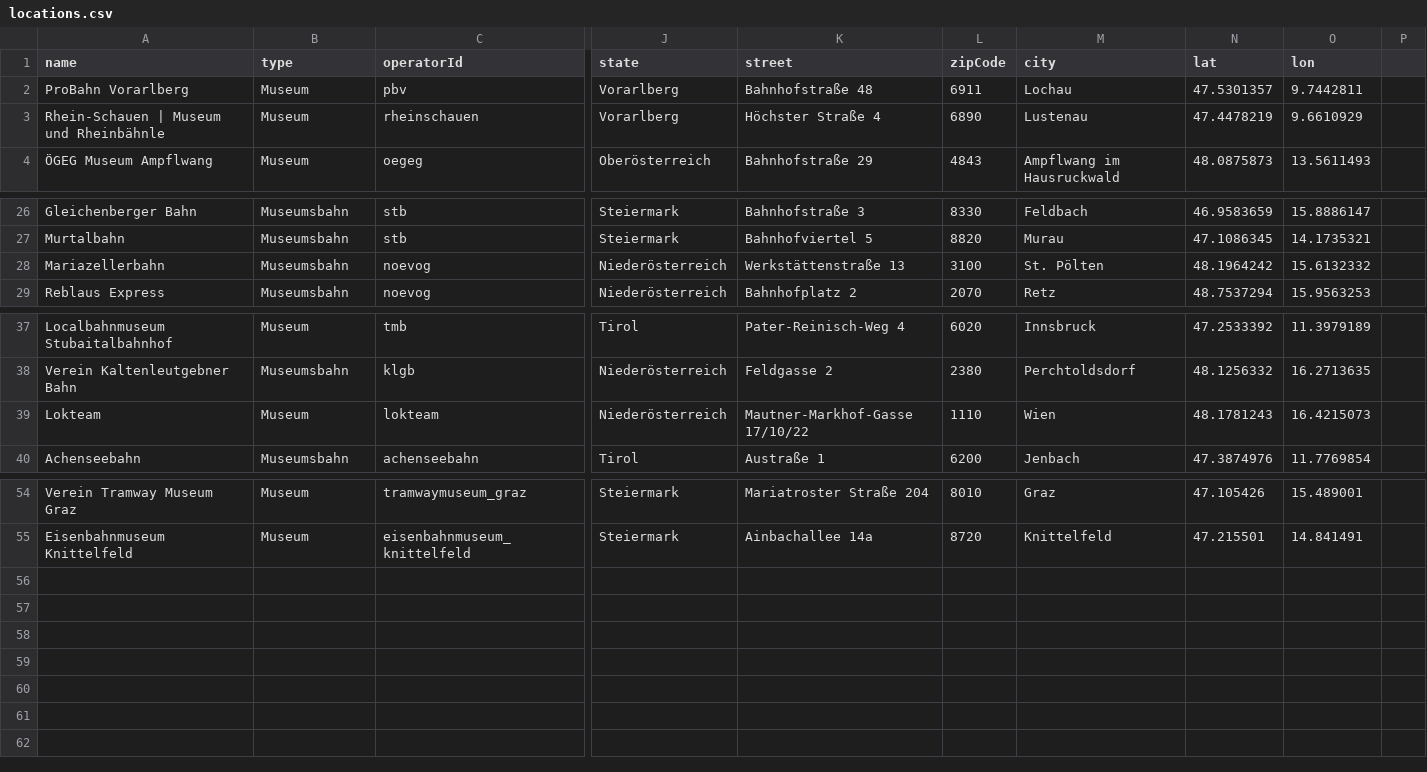
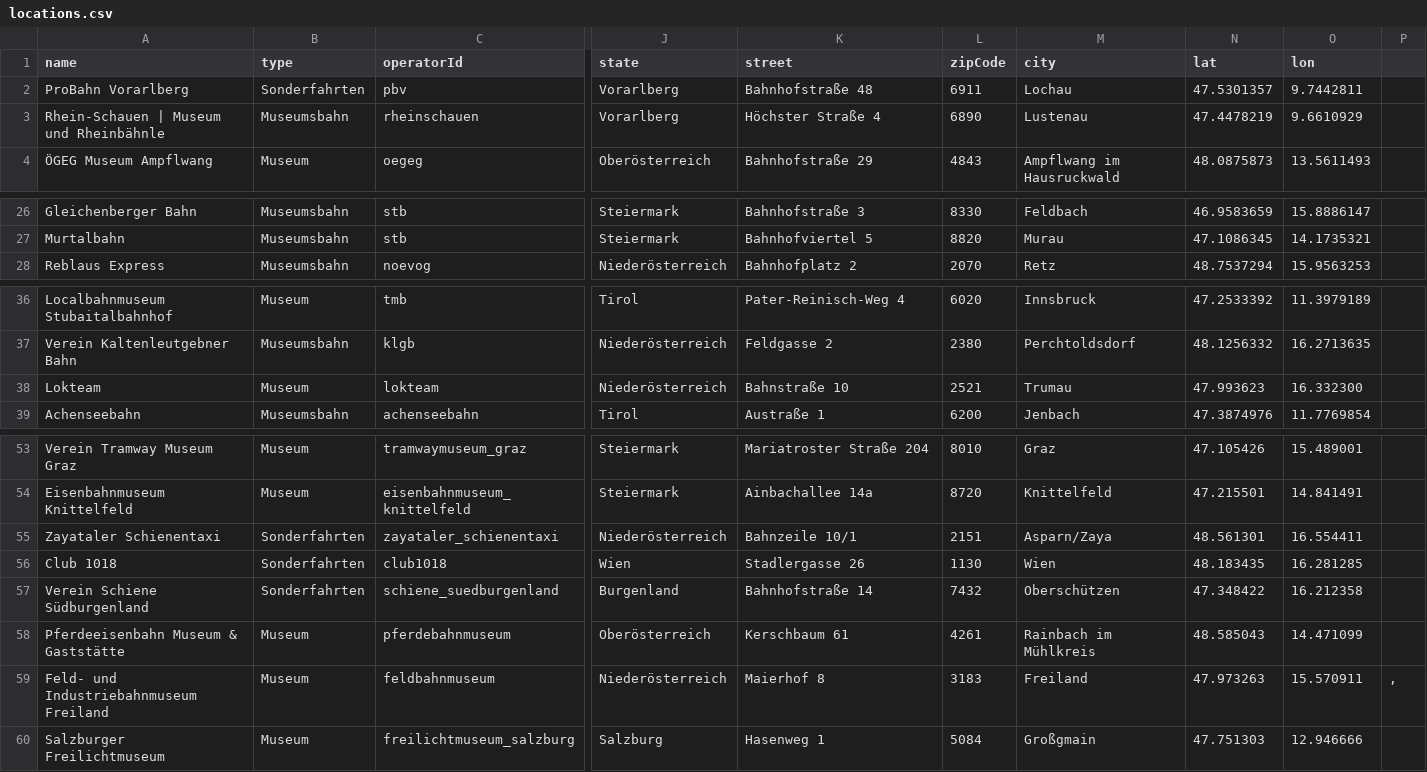
Before and after one commit to museumsbahn-it-community/museumsbahn-events, a CSV file: museum-railway-backend/src/main/resources/locations.csv, drawn as a sheet; only a part is shown, gaps mark what is left out; removed rows and columns are numbered as before the commit, all else as after; rows hold the shown columns only; the diff names each change by its address in the sheet, - before the commit and + after, or states it on an @@ line.

Commit message:
update locations lists

```diff
--- a/museum-railway-backend/src/main/resources/locations.csv
+++ b/museum-railway-backend/src/main/resources/locations.csv
-B2 (type): Museum
+B2 (type): Sonderfahrten
-B3 (type): Museum
+B3 (type): Museumsbahn
-row 28: Mariazellerbahn | Museumsbahn | noevog | Niederösterreich | Werkstättenstraße 13 | 3100 | St. Pölten | 48.1964242 | 15.6132332
-K38 (street): Mautner-Markhof-Gasse 17/10/22
+K38 (street): Bahnstraße 10
-L38 (zipCode): 1110
+L38 (zipCode): 2521
-M38 (city): Wien
+M38 (city): Trumau
-N38 (lat): 48.1781243
+N38 (lat): 47.993623
-O38 (lon): 16.4215073
+O38 (lon): 16.332300
+row 55: Zayataler Schienentaxi | Sonderfahrten | zayataler_schienentaxi | Niederösterreich | Bahnzeile 10/1 | 2151 | Asparn/Zaya | 48.561301 | 16.554411
+row 56: Club 1018 | Sonderfahrten | club1018 | Wien | Stadlergasse 26 | 1130 | Wien | 48.183435 | 16.281285
+row 57: Verein Schiene Südburgenland | Sonderfahrten | schiene_suedburgenland | Burgenland | Bahnhofstraße 14 | 7432 | Oberschützen | 47.348422 | 16.212358
+row 58: Pferdeeisenbahn Museum & Gaststätte | Museum | pferdebahnmuseum | Oberösterreich | Kerschbaum 61 | 4261 | Rainbach im Mühlkreis | 48.585043 | 14.471099
+row 59: Feld- und Industriebahnmuseum Freiland | Museum | feldbahnmuseum | Niederösterreich | Maierhof 8 | 3183 | Freiland | 47.973263 | 15.570911 | ,
+row 60: Salzburger Freilichtmuseum | Museum | freilichtmuseum_salzburg | Salzburg | Hasenweg 1 | 5084 | Großgmain | 47.751303 | 12.946666
```
Also changed, not shown: museum-railway-backend/src/main/resources/operators.csv.
